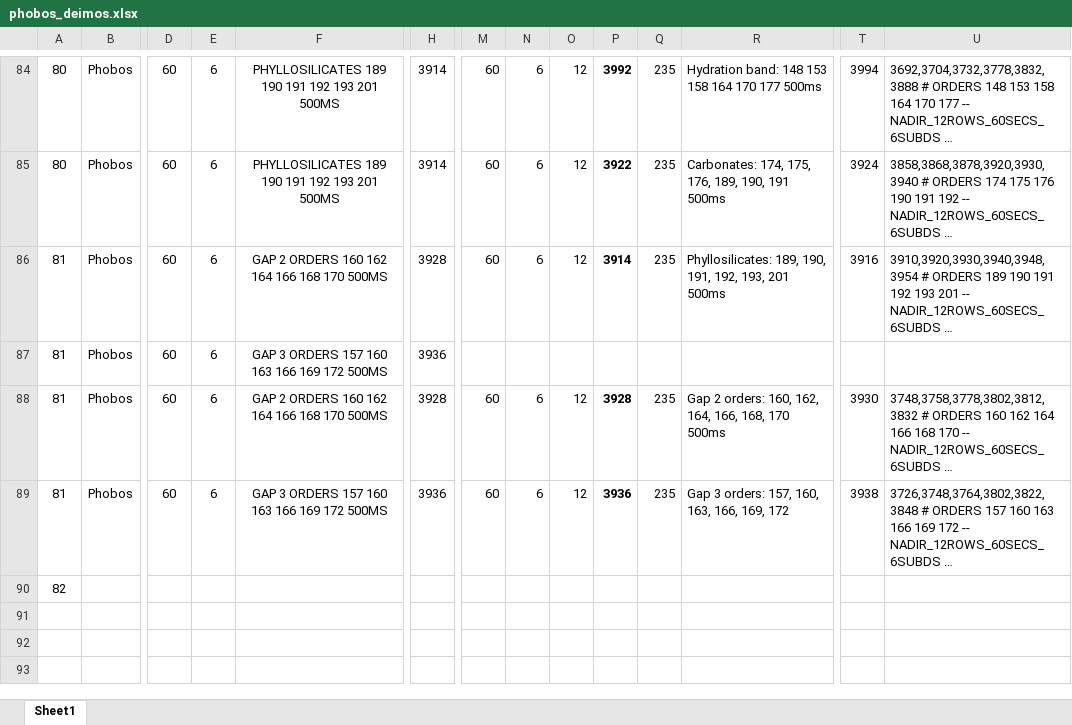
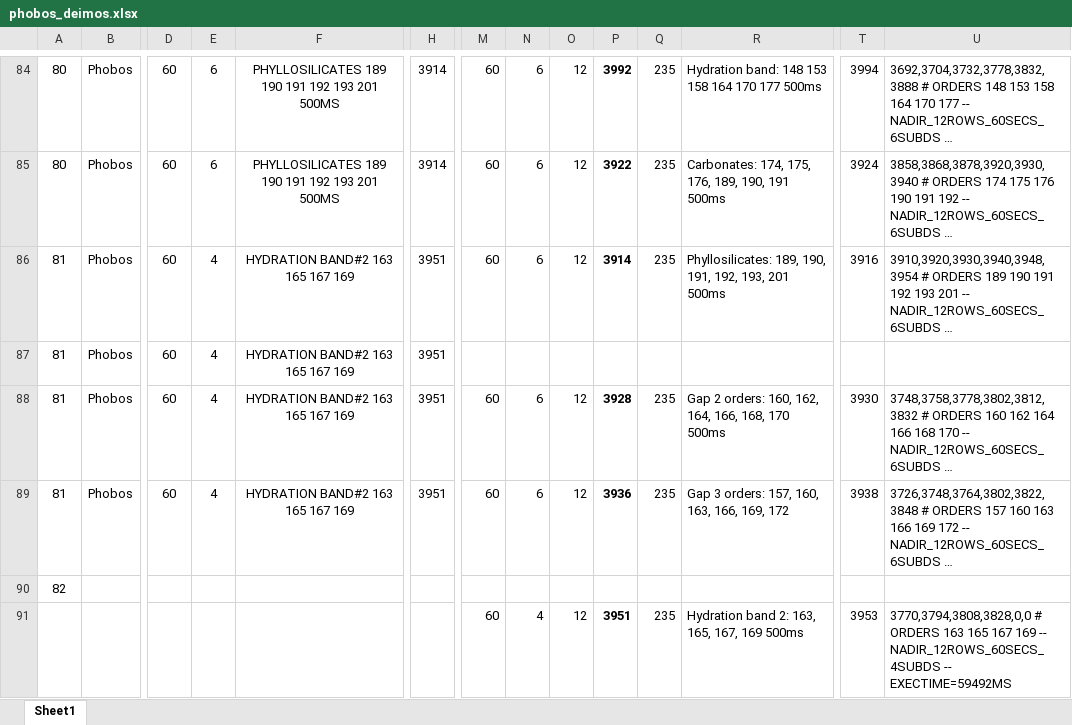
Before and after one commit to irthomas/nomad_obs, an Excel workbook: observations/phobos_deimos/phobos_deimos.xlsx, sheet Sheet1, drawn as a sheet; only a part is shown, gaps mark what is left out; long unchanged cells end in …; values as stored, in another font and other column widths than the file's, no borders; conditional formats not drawn; rows hold the shown columns only; the diff names each change by its address in the sheet, - before the commit and + after, or states it on an @@ line.

```diff
--- a/observations/phobos_deimos/phobos_deimos.xlsx (sheet Sheet1)
+++ b/observations/phobos_deimos/phobos_deimos.xlsx (sheet Sheet1)
-E86:E89: 6
+E86:E89: 4
-F86: GAP 2 ORDERS 160 162 164 166 168 170 500MS
+F86: HYDRATION BAND#2 163 165 167 169
-H86: 3928
+H86: 3951
-F87: GAP 3 ORDERS 157 160 163 166 169 172 500MS
+F87: HYDRATION BAND#2 163 165 167 169
-H87: 3936
+H87: 3951
-F88: GAP 2 ORDERS 160 162 164 166 168 170 500MS
+F88: HYDRATION BAND#2 163 165 167 169
-H88: 3928
+H88: 3951
-F89: GAP 3 ORDERS 157 160 163 166 169 172 500MS
+F89: HYDRATION BAND#2 163 165 167 169
-H89: 3936
+H89: 3951
+row 91:  |  |  |  |  |  | 60 | 4 | 12 | 3951 | 235 | Hydration band 2: 163, 165, 167, 169 500ms | 3953 | 3770,3794,3808,3828,0,0 # ORDERS 163 165 167 169 -- NADIR_12ROWS_60SECS_4SUBDS -- EXECTIME=59492MS
```
Also changed, not shown: observations/orbit_plans/mtp081/nomad_mtp081_plan.xlsx, observations/orbit_plans/mtp081/nomad_mtp081_plan_generic.xlsx, 42 other files.
